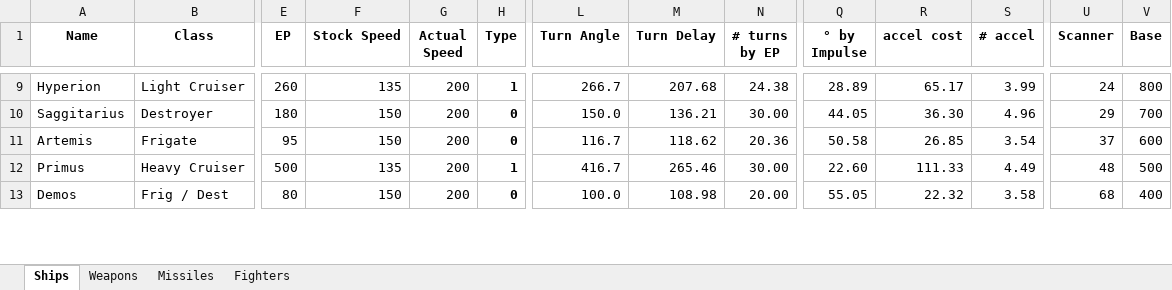
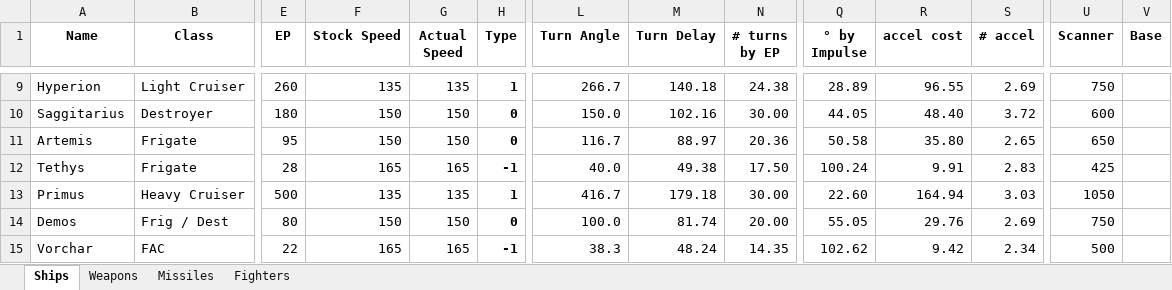
Before and after one commit to AncientSion/fire, an Excel workbook: concept.xlsx, sheet Ships, drawn as a sheet; only a part is shown, gaps mark what is left out; values as stored, in another font and other column widths than the file's, no borders; charts and pictures not drawn; addresses are those after the commit; rows hold the shown columns only; the diff covers the shown part only; the diff names each change by its address in the sheet, - before the commit and + after, or states it on an @@ line.

```diff
--- a/concept.xlsx (sheet Ships)
+++ b/concept.xlsx (sheet Ships)
-G9 (Actual Speed): 200
+G9 (Actual Speed): 135
-M9 (Turn Delay): 207.68
+M9 (Turn Delay): 140.18
-R9 (accel cost): 65.17
+R9 (accel cost): 96.55
-S9 (# accel): 3.99
+S9 (# accel): 2.69
-U9 (Scanner): 24
+U9 (Scanner): 750
-V9 (Base): 800
+V9 (Base): (empty)
-G10:G11 (Actual Speed): 200
+G10:G11 (Actual Speed): 150
-M10 (Turn Delay): 136.21
+M10 (Turn Delay): 102.16
-R10 (accel cost): 36.30
+R10 (accel cost): 48.40
-S10 (# accel): 4.96
+S10 (# accel): 3.72
-U10 (Scanner): 29
+U10 (Scanner): 600
-V10 (Base): 700
+V10 (Base): (empty)
-M11 (Turn Delay): 118.62
+M11 (Turn Delay): 88.97
-R11 (accel cost): 26.85
+R11 (accel cost): 35.80
-S11 (# accel): 3.54
+S11 (# accel): 2.65
-U11 (Scanner): 37
+U11 (Scanner): 650
-V11 (Base): 600
+V11 (Base): (empty)
+row 12: Tethys | Frigate | 28 | 165 | 165 | -1 | 40.0 | 49.38 | 17.50 | 100.24 | 9.91 | 2.83 | 425
-G13 (Actual Speed): 200
+G13 (Actual Speed): 135
-M13 (Turn Delay): 265.46
+M13 (Turn Delay): 179.18
-R13 (accel cost): 111.33
+R13 (accel cost): 164.94
-S13 (# accel): 4.49
+S13 (# accel): 3.03
-U13 (Scanner): 48
+U13 (Scanner): 1050
-V13 (Base): 500
+V13 (Base): (empty)
-G14 (Actual Speed): 200
+G14 (Actual Speed): 150
-M14 (Turn Delay): 108.98
+M14 (Turn Delay): 81.74
-R14 (accel cost): 22.32
+R14 (accel cost): 29.76
-S14 (# accel): 3.58
+S14 (# accel): 2.69
-U14 (Scanner): 68
+U14 (Scanner): 750
-V14 (Base): 400
+V14 (Base): (empty)
+row 15: Vorchar | FAC | 22 | 165 | 165 | -1 | 38.3 | 48.24 | 14.35 | 102.62 | 9.42 | 2.34 | 500
```
Also changed, not shown: 2 removed rows, 87 edited cells and cell formats elsewhere in this sheet, sheet Missiles, sheet Weapons, formulas that keep their value, charts or pictures, 55 other files.
